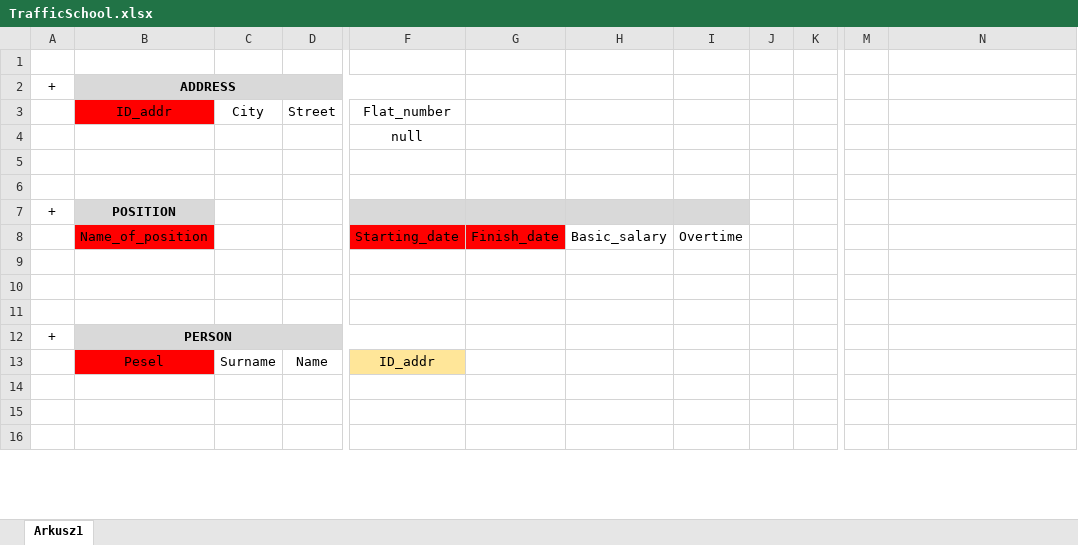
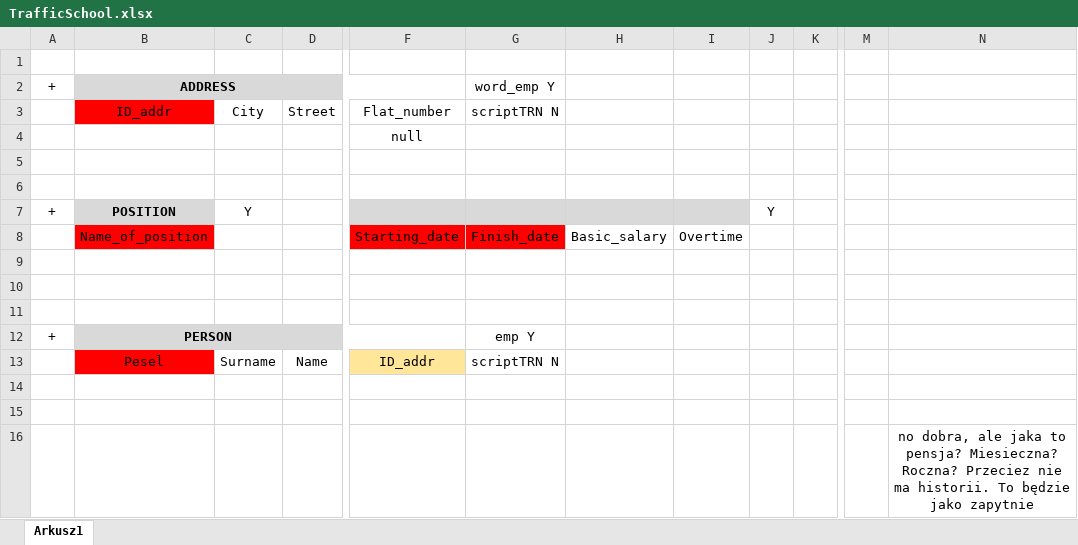
Before and after one commit to PatrycjaKarbownik/Traffic-School, an Excel workbook: first/TrafficSchool.xlsx, sheet Arkusz1, drawn as a sheet; only a part is shown, gaps mark what is left out; values as stored, in another font and other column widths than the file's, no borders; the diff covers the shown part only; the diff names each change by its address in the sheet, - before the commit and + after, or states it on an @@ line.

```diff
--- a/first/TrafficSchool.xlsx (sheet Arkusz1)
+++ b/first/TrafficSchool.xlsx (sheet Arkusz1)
-G2: (empty)
+G2: word_emp Y
-G3: (empty)
+G3: scriptTRN N
-C7: (empty)
+C7: Y
-J7: (empty)
+J7: Y
-G12: (empty)
+G12: emp Y
-G13: (empty)
+G13: scriptTRN N
-N16: (empty)
+N16: no dobra, ale jaka to pensja? Miesieczna? Roczna? Przeciez nie ma historii. To będzie jako zapytnie
```
Also changed, not shown: 1 added row, 1 removed row, 8 edited cells, cell formats and merged cells elsewhere in this sheet, 15 other files.
